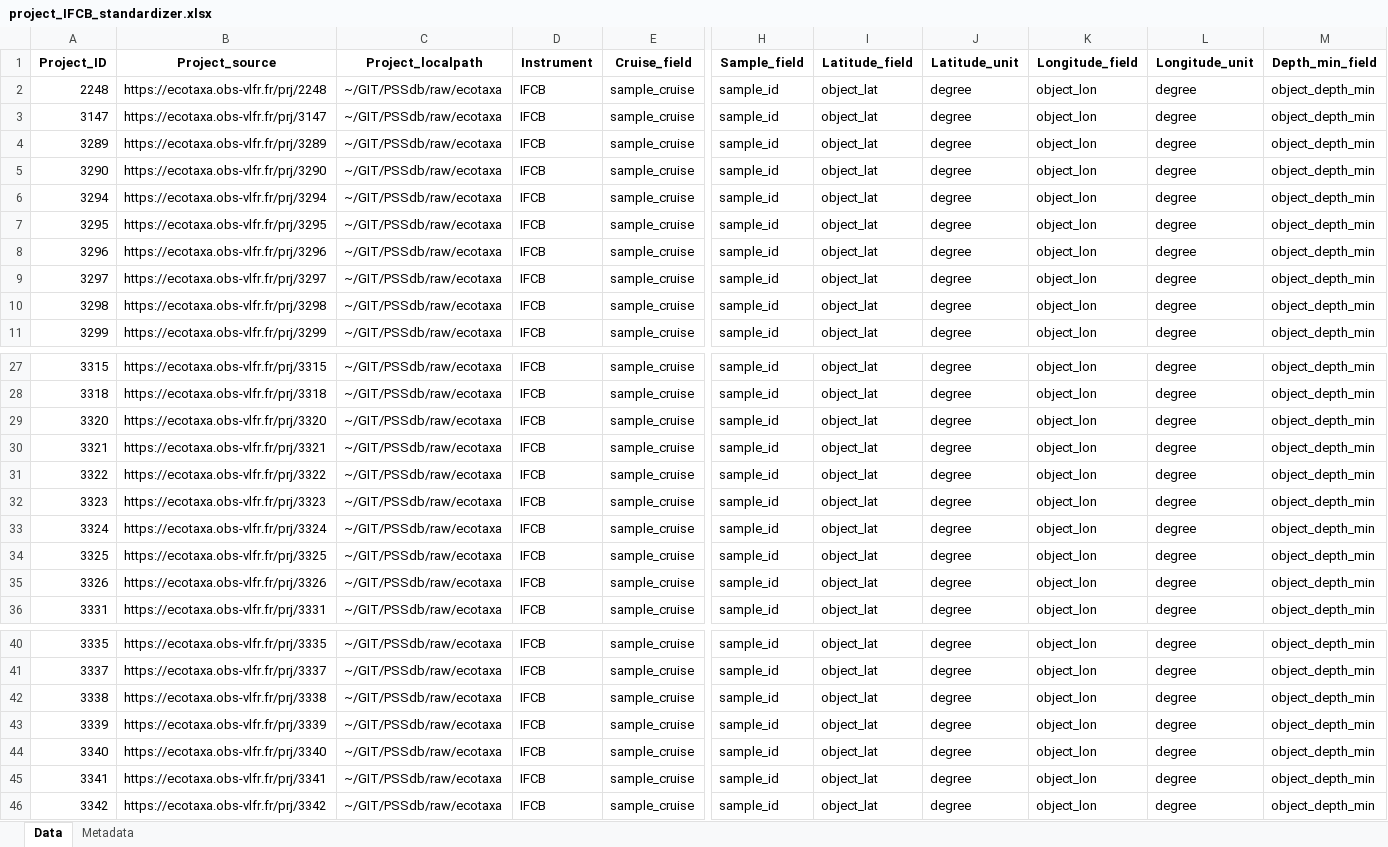
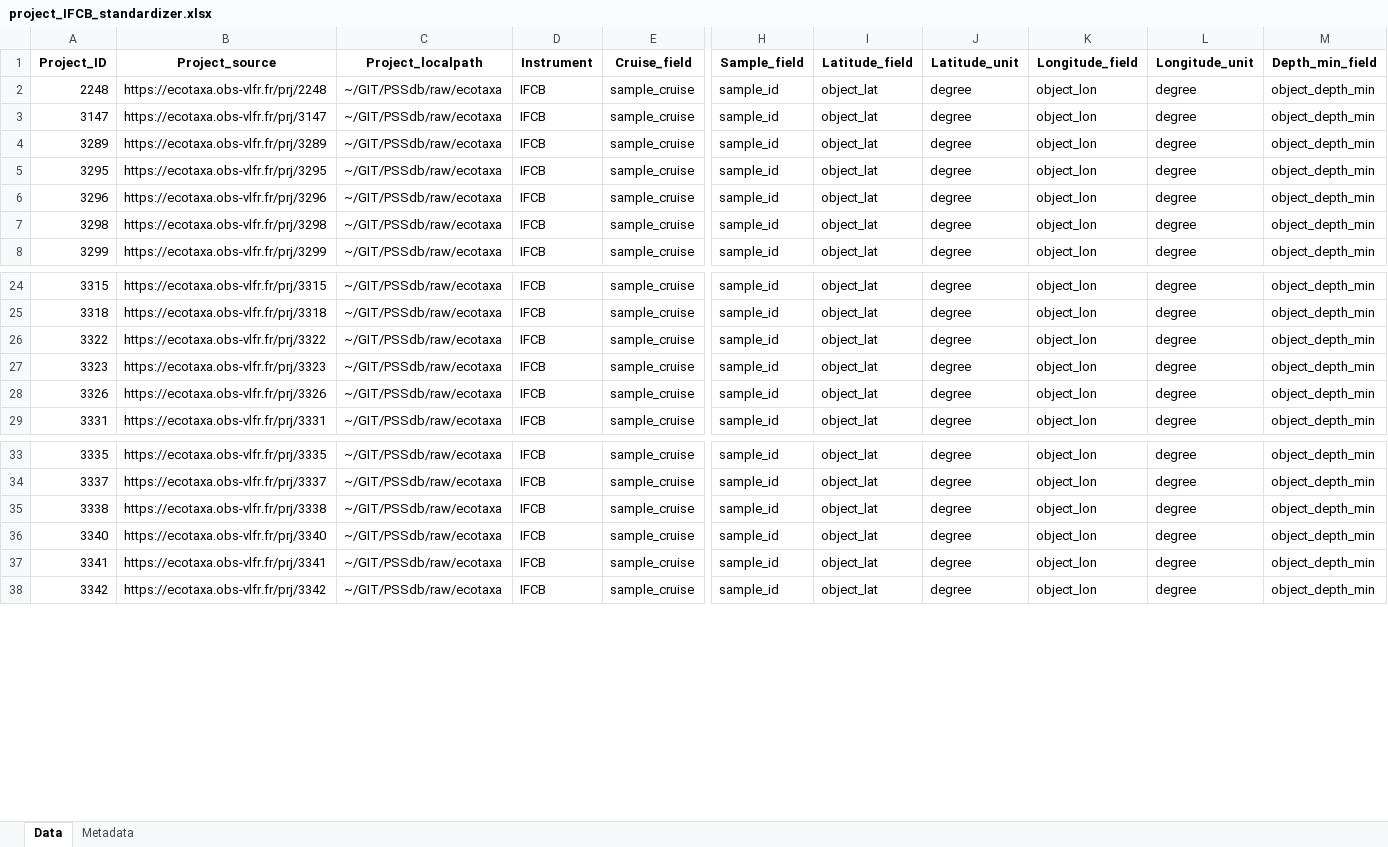
Before and after one commit to jessluo/PSSdb, an Excel workbook: raw/project_IFCB_standardizer.xlsx, sheet Data, drawn as a sheet; only a part is shown, gaps mark what is left out; values as stored, in another font and other column widths than the file's, no borders; rows hold the shown columns only; the diff names each change by its address in the sheet, - before the commit and + after, or states it on an @@ line.

```diff
--- a/raw/project_IFCB_standardizer.xlsx (sheet Data)
+++ b/raw/project_IFCB_standardizer.xlsx (sheet Data)
-row 5: 3290 | https://ecotaxa.obs-vlfr.fr/prj/3290 | ~/GIT/PSSdb/raw/ecotaxa | IFCB | sample_cruise | sample_id | object_lat | degree | object_lon | degree | object_depth_min
-row 6: 3294 | https://ecotaxa.obs-vlfr.fr/prj/3294 | ~/GIT/PSSdb/raw/ecotaxa | IFCB | sample_cruise | sample_id | object_lat | degree | object_lon | degree | object_depth_min
-row 9: 3297 | https://ecotaxa.obs-vlfr.fr/prj/3297 | ~/GIT/PSSdb/raw/ecotaxa | IFCB | sample_cruise | sample_id | object_lat | degree | object_lon | degree | object_depth_min
-row 29: 3320 | https://ecotaxa.obs-vlfr.fr/prj/3320 | ~/GIT/PSSdb/raw/ecotaxa | IFCB | sample_cruise | sample_id | object_lat | degree | object_lon | degree | object_depth_min
-row 30: 3321 | https://ecotaxa.obs-vlfr.fr/prj/3321 | ~/GIT/PSSdb/raw/ecotaxa | IFCB | sample_cruise | sample_id | object_lat | degree | object_lon | degree | object_depth_min
-row 33: 3324 | https://ecotaxa.obs-vlfr.fr/prj/3324 | ~/GIT/PSSdb/raw/ecotaxa | IFCB | sample_cruise | sample_id | object_lat | degree | object_lon | degree | object_depth_min
-row 34: 3325 | https://ecotaxa.obs-vlfr.fr/prj/3325 | ~/GIT/PSSdb/raw/ecotaxa | IFCB | sample_cruise | sample_id | object_lat | degree | object_lon | degree | object_depth_min
-row 43: 3339 | https://ecotaxa.obs-vlfr.fr/prj/3339 | ~/GIT/PSSdb/raw/ecotaxa | IFCB | sample_cruise | sample_id | object_lat | degree | object_lon | degree | object_depth_min
```
Also changed, not shown: ancillary/plankton_annotated_taxonomy.xlsx, raw/project_Other_standardizer.xlsx, 7 other files.
